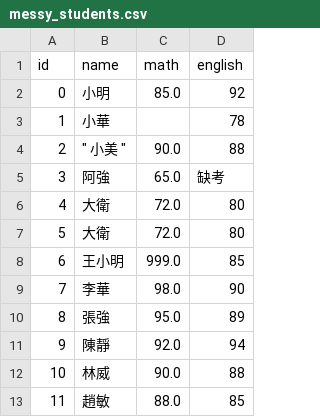
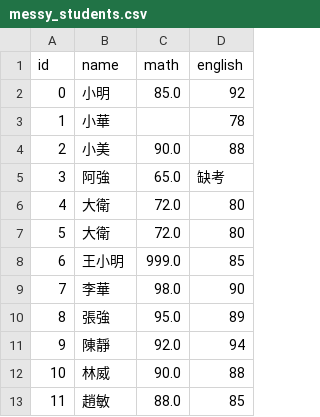
Before and after one commit to QiuGavintw/Information-Special-Courses, a CSV file: W5_data_cleaning/messy_students.csv, drawn as a sheet.

```diff
--- a/W5_data_cleaning/messy_students.csv
+++ b/W5_data_cleaning/messy_students.csv
@@ -3,3 +3,3 @@ id,name,math,english
 1,小華,,78
-2," "" 小美 """,90.0,88
+2,"小美",90.0,88
 3,阿強,65.0,缺考
```
Also changed, not shown: 4 other files.
